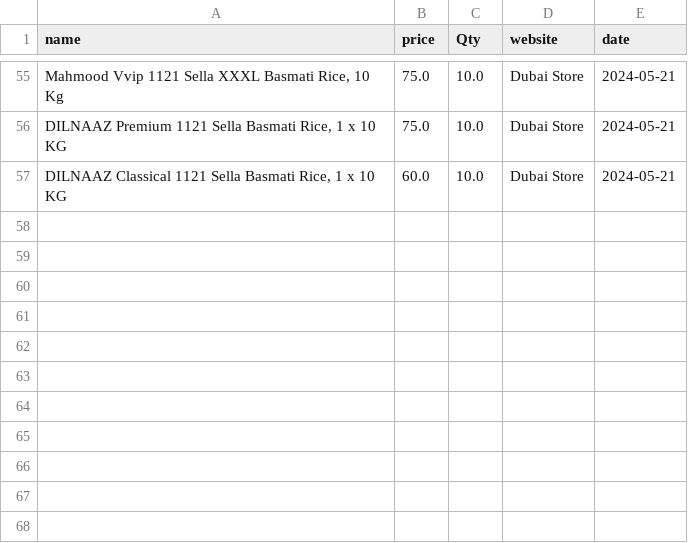
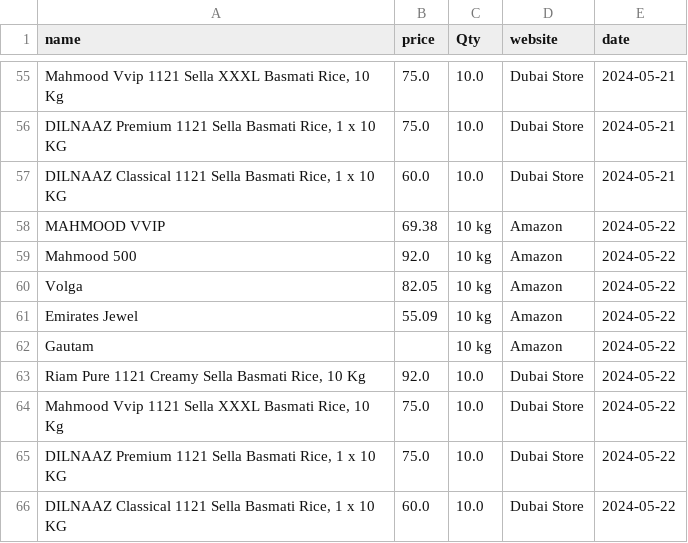
Before and after one commit to ChaitanyaAwasthi/commodity-scraping, a CSV file: rice_data/rice_10kg.csv, drawn as a sheet; only a part is shown, gaps mark what is left out; the diff names each change by its address in the sheet, - before the commit and + after, or states it on an @@ line.

```diff
--- a/rice_data/rice_10kg.csv
+++ b/rice_data/rice_10kg.csv
+row 58: MAHMOOD VVIP | 69.38 | 10 kg | Amazon | 2024-05-22
+row 59: Mahmood 500 | 92.0 | 10 kg | Amazon | 2024-05-22
+row 60: Volga | 82.05 | 10 kg | Amazon | 2024-05-22
+row 61: Emirates Jewel | 55.09 | 10 kg | Amazon | 2024-05-22
+row 62: Gautam |  | 10 kg | Amazon | 2024-05-22
+row 63: Riam Pure 1121 Creamy Sella Basmati Rice, 10 Kg | 92.0 | 10.0 | Dubai Store | 2024-05-22
+row 64: Mahmood Vvip 1121 Sella XXXL Basmati Rice, 10 Kg | 75.0 | 10.0 | Dubai Store | 2024-05-22
+row 65: DILNAAZ Premium 1121 Sella Basmati Rice, 1 x 10 KG | 75.0 | 10.0 | Dubai Store | 2024-05-22
+row 66: DILNAAZ Classical 1121 Sella Basmati Rice, 1 x 10 KG | 60.0 | 10.0 | Dubai Store | 2024-05-22
```
Also changed, not shown: rice_data/rice_5kg.csv, 5 other files.
